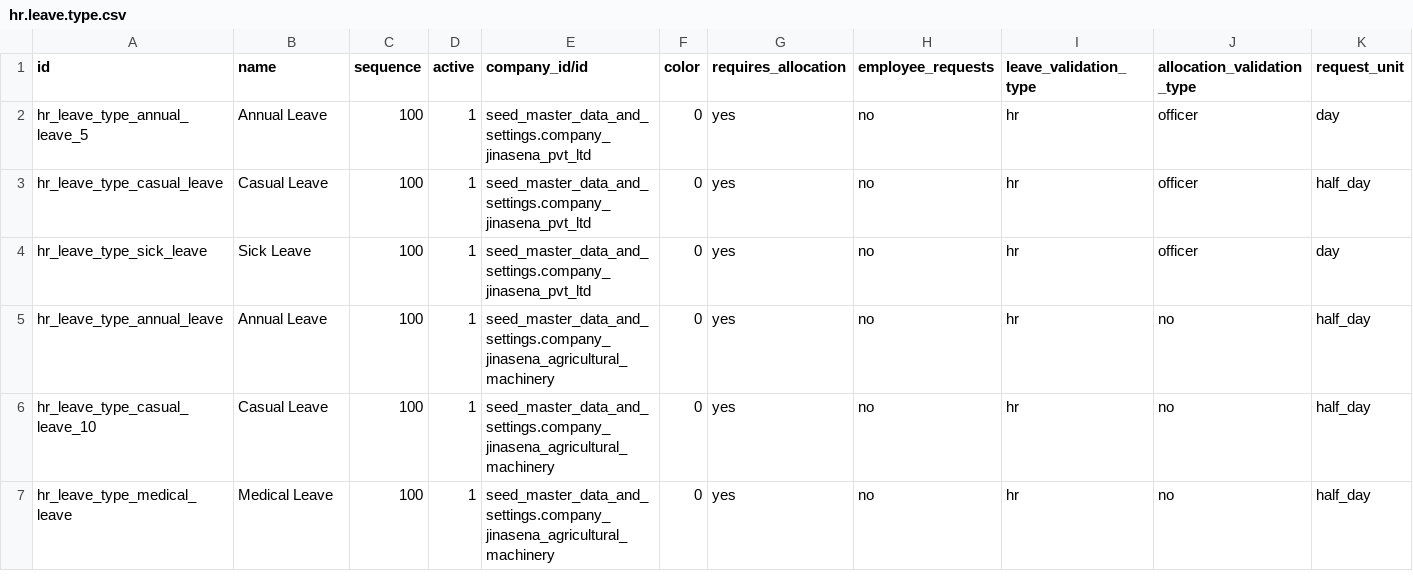
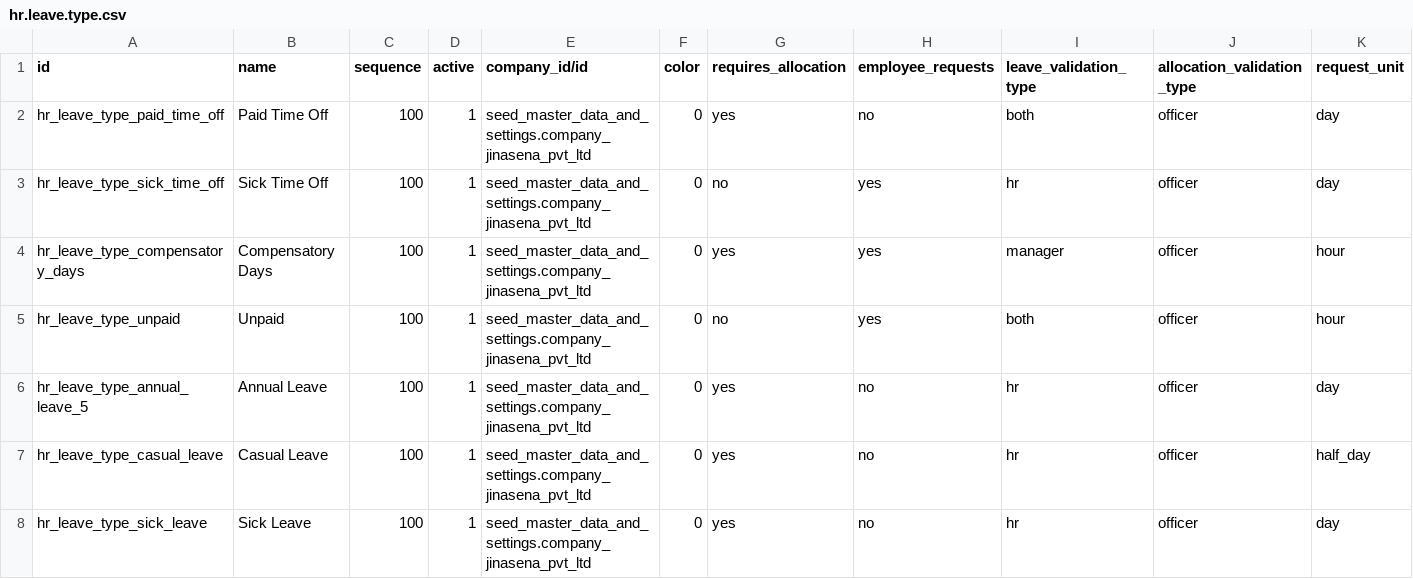
Before and after one commit to sanjayaWjinasena/Jinasena_MasterData_HR, a CSV file: data/hr.leave.type.csv, drawn as a sheet; only a part is shown; the shorter side is filled out with more unchanged rows; rows hold the shown columns only; the diff names each change by its address in the sheet, - before the commit and + after, or states it on an @@ line.

```diff
--- a/data/hr.leave.type.csv
+++ b/data/hr.leave.type.csv
+row 2: hr_leave_type_paid_time_off | Paid Time Off | 100 | 1 | seed_master_data_and_settings.company_jinasena_pvt_ltd | 0 | yes | no | both | officer | day
+row 3: hr_leave_type_sick_time_off | Sick Time Off | 100 | 1 | seed_master_data_and_settings.company_jinasena_pvt_ltd | 0 | no | yes | hr | officer | day
+row 4: hr_leave_type_compensatory_days | Compensatory Days | 100 | 1 | seed_master_data_and_settings.company_jinasena_pvt_ltd | 0 | yes | yes | manager | officer | hour
+row 5: hr_leave_type_unpaid | Unpaid | 100 | 1 | seed_master_data_and_settings.company_jinasena_pvt_ltd | 0 | no | yes | both | officer | hour
```
Also changed, not shown: data/hr.department.csv, data/hr.employee.csv, 4 other files.
